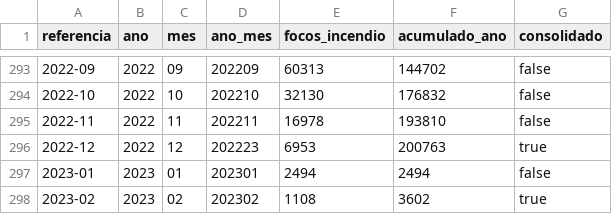
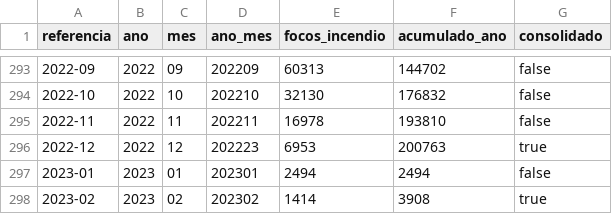
Before and after one commit to msfidelis/indices-economicos, a CSV file: app/data/ambientais/queimadas.csv, drawn as a sheet; only a part is shown, gaps mark what is left out.

```diff
--- a/app/data/ambientais/queimadas.csv
+++ b/app/data/ambientais/queimadas.csv
@@ -297,2 +297,2 @@ referencia,ano,mes,ano_mes,focos_incendio,acumulado_ano,consolidado
 2023-01,2023,01,202301,2494,2494,false
-2023-02,2023,02,202302,1108,3602,true
+2023-02,2023,02,202302,1414,3908,true
```
Also changed, not shown: app/data/ambientais/raw/historico_pais_brasil.csv, app/data/igpm/igpm.csv, 45 other files.
